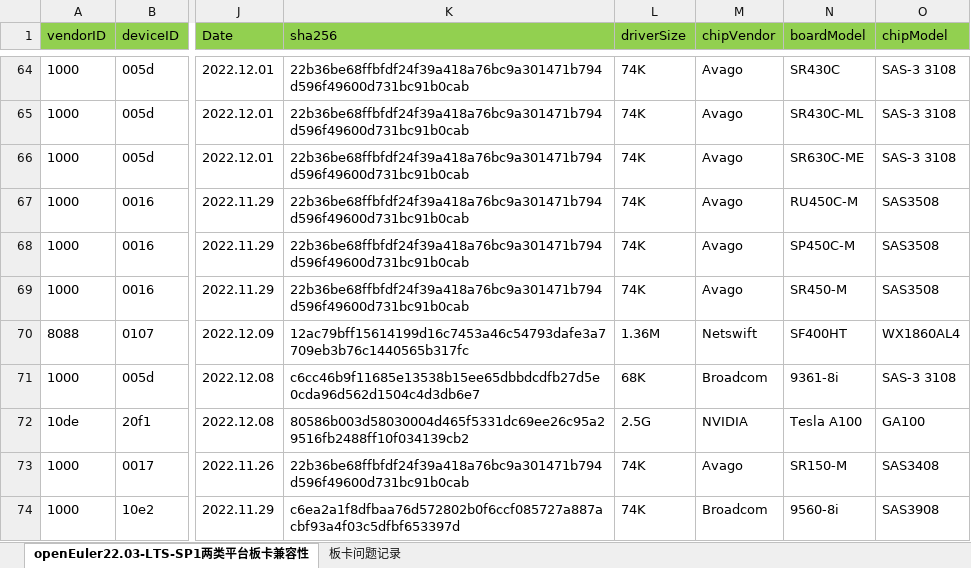
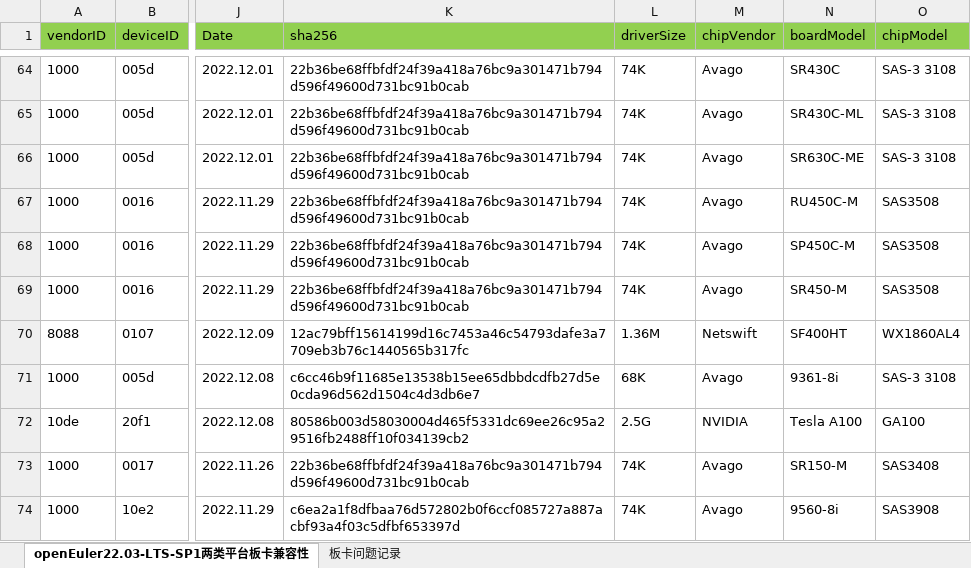
Before and after one commit to tttomorrow/euler-portal, an Excel workbook: data/compatibility/openEuler22.03-LTS-SP1上两类平台板卡兼容清单.xlsx, sheet openEuler22.03-LTS-SP1两类平台板卡兼容性, drawn as a sheet; only a part is shown, gaps mark what is left out; values as stored, in another font and other column widths than the file's, no borders; the diff covers the shown part only; the diff names each change by its address in the sheet, - before the commit and + after, or states it on an @@ line.

```diff
--- a/data/compatibility/openEuler22.03-LTS-SP1上两类平台板卡兼容清单.xlsx (sheet openEuler22.03-LTS-SP1两类平台板卡兼容性)
+++ b/data/compatibility/openEuler22.03-LTS-SP1上两类平台板卡兼容清单.xlsx (sheet openEuler22.03-LTS-SP1两类平台板卡兼容性)
-M71 (chipVendor): Broadcom
+M71 (chipVendor): Avago
-M74 (chipVendor): Broadcom
+M74 (chipVendor): Avago
```
Also changed, not shown: 15 edited cells elsewhere in this sheet, data/compatibility/openEuler20.03-LTS-SP1上两类平台板卡兼容清单.xlsx, data/compatibility/openEuler20.03-LTS-SP3上两类平台板卡兼容清单.xlsx, 3 other files.
